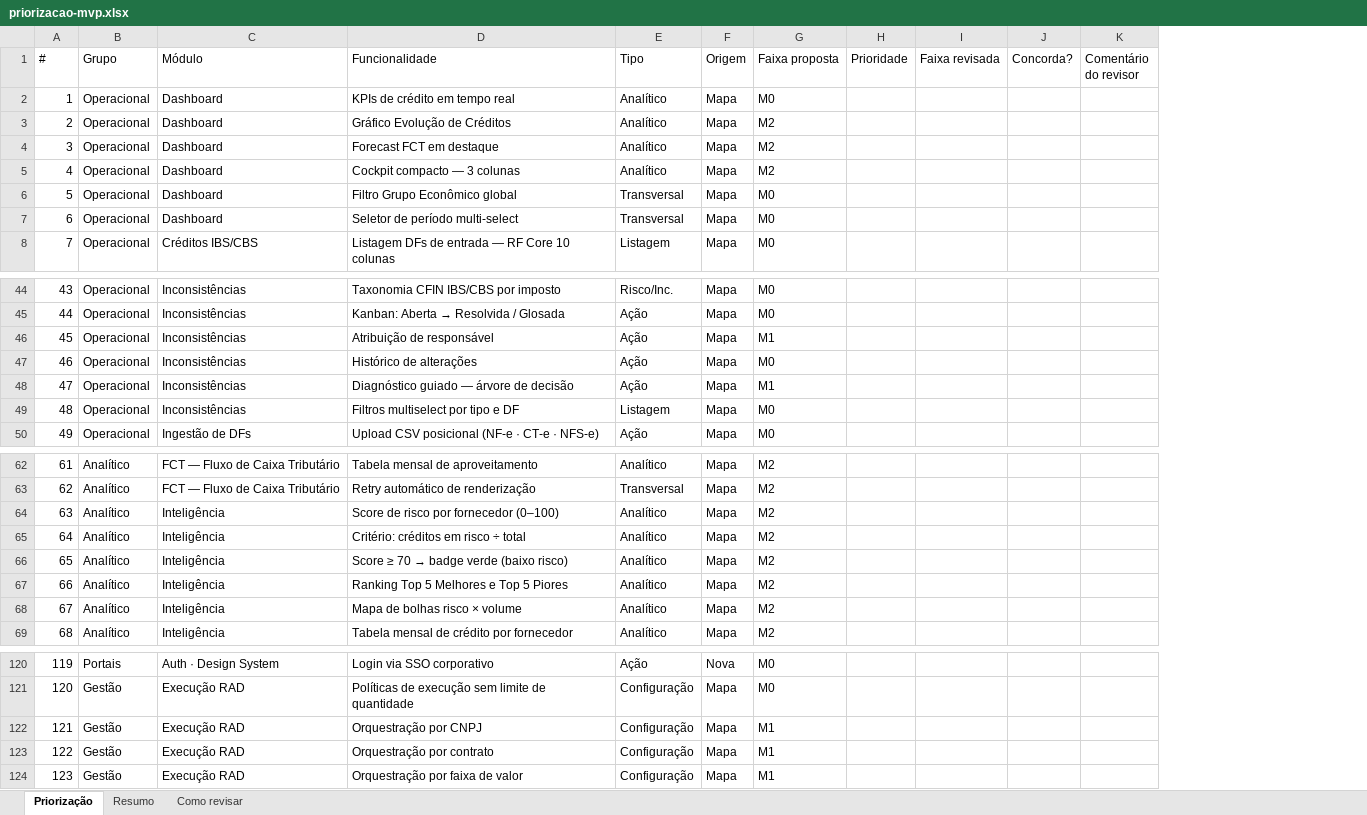
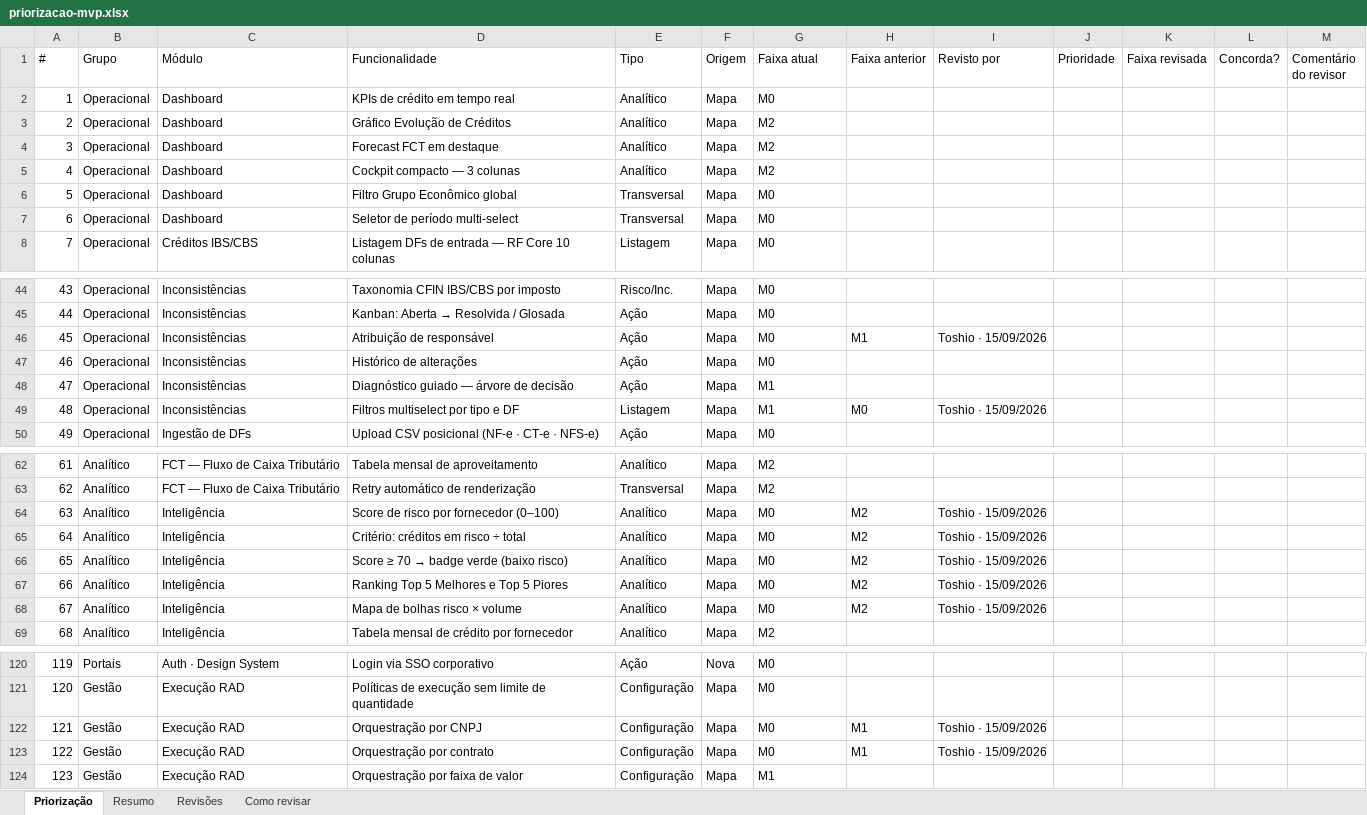
Before and after one commit to Inchausti/SplitHubDemo, an Excel workbook: docs/docs/priorizacao-mvp.xlsx, sheet Priorização, drawn as a sheet; only a part is shown, gaps mark what is left out; values as stored, in another font and other column widths than the file's, no cell formats; the diff covers the shown part only; the diff names each change by its address in the sheet, - before the commit and + after, or states it on an @@ line.

```diff
--- a/docs/docs/priorizacao-mvp.xlsx (sheet Priorização)
+++ b/docs/docs/priorizacao-mvp.xlsx (sheet Priorização)
+sheet tab: Revisões
+column H (Faixa anterior), rows 46-49: M1 |  |  | M0; rows 64-68: all M2; rows 122-123: M1 | M1
+column I (Revisto por), rows 46-49: Toshio · 15/09/2026 |  |  | Toshio · 15/09/2026; rows 64-68: all Toshio · 15/09/2026; rows 122-123: Toshio · 15/09/2026 | Toshio · 15/09/2026
-G1: Faixa proposta
+G1: Faixa atual
-G46 (Faixa atual): M1
+G46 (Faixa atual): M0
-G49 (Faixa atual): M0
+G49 (Faixa atual): M1
-G64:G68 (Faixa atual): M2
+G64:G68 (Faixa atual): M0
-G122:G123 (Faixa atual): M1
+G122:G123 (Faixa atual): M0
```
Also changed, not shown: 13 edited cells elsewhere in this sheet, sheet Resumo, sheet Como revisar, cell formats, src/docs/priorizacao-mvp.xlsx, 4 other files.
